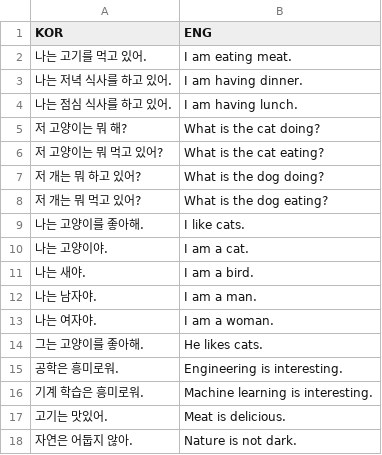
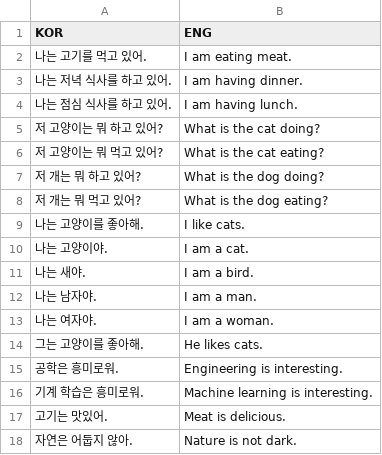
Before and after one commit to trip2eee/NLPLab, a CSV file: seq2seq/kor2eng_val.csv, drawn as a sheet.

```diff
--- a/seq2seq/kor2eng_val.csv
+++ b/seq2seq/kor2eng_val.csv
@@ -4,3 +4,3 @@ KOR,ENG
 나는 점심 식사를 하고 있어.,I am having lunch.
-저 고양이는 뭐 해?,What is the cat doing?
+저 고양이는 뭐 하고 있어?,What is the cat doing?
 저 고양이는 뭐 먹고 있어?,What is the cat eating?
```
Also changed, not shown: seq2seq/kor2eng.csv, 1 other file.
